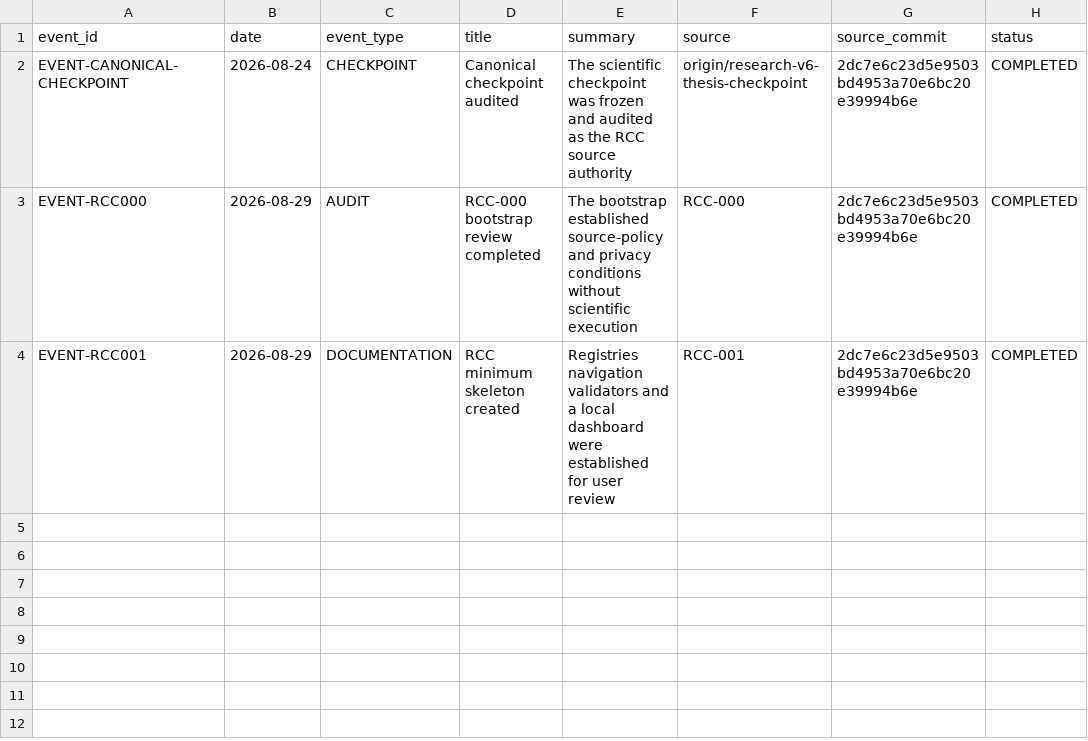
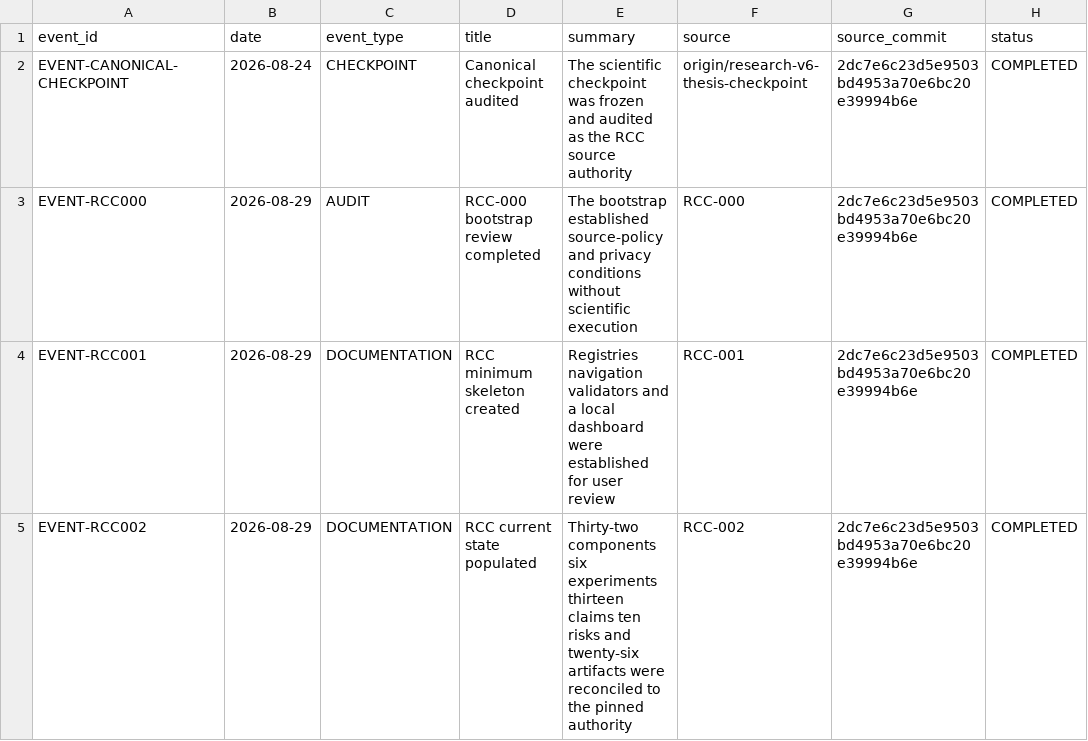
Before and after one commit to Hyuneey/paper_v_20260625, a CSV file: research_control_center/registry/timeline.csv, drawn as a sheet; the diff names each change by its address in the sheet, - before the commit and + after, or states it on an @@ line.

```diff
--- a/research_control_center/registry/timeline.csv
+++ b/research_control_center/registry/timeline.csv
+row 5: EVENT-RCC002 | 2026-08-29 | DOCUMENTATION | RCC current state populated | Thirty-two components six experiments thirteen claims ten risks and twenty-six artifacts were reconciled to the pinned authority | RCC-002 | 2dc7e6c23d5e9503bd4953a70e6bc20e39994b6e | COMPLETED
```
Also changed, not shown: research_control_center/registry/claims.csv, research_control_center/registry/experiments.csv, 33 other files.
